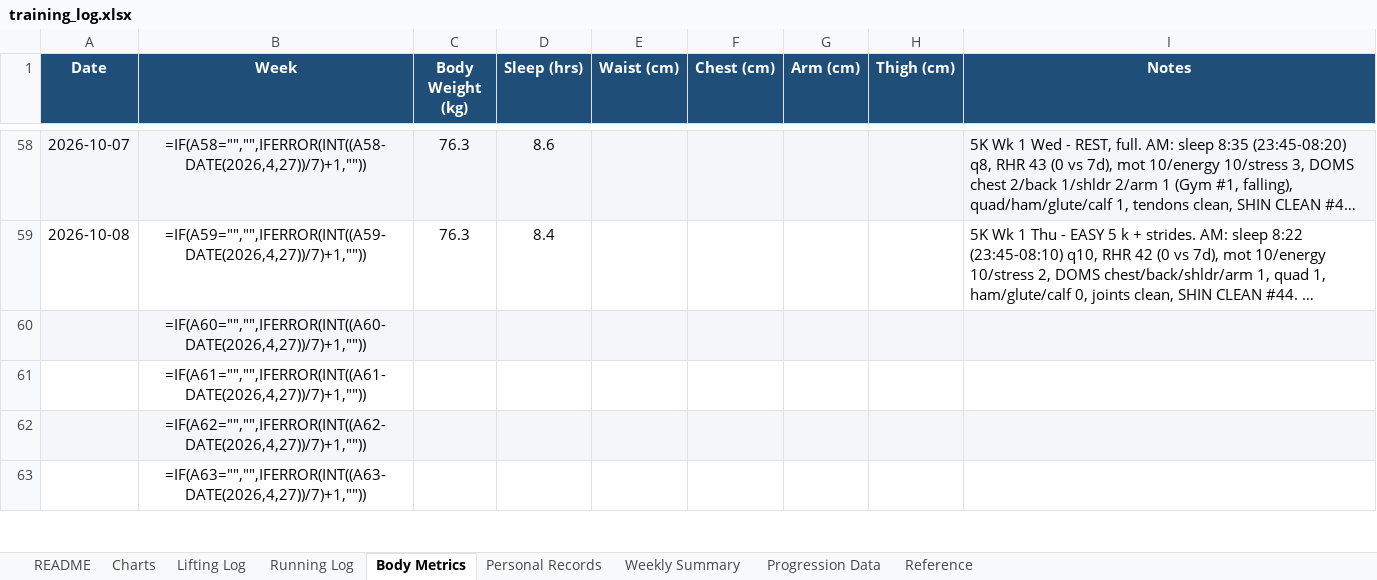
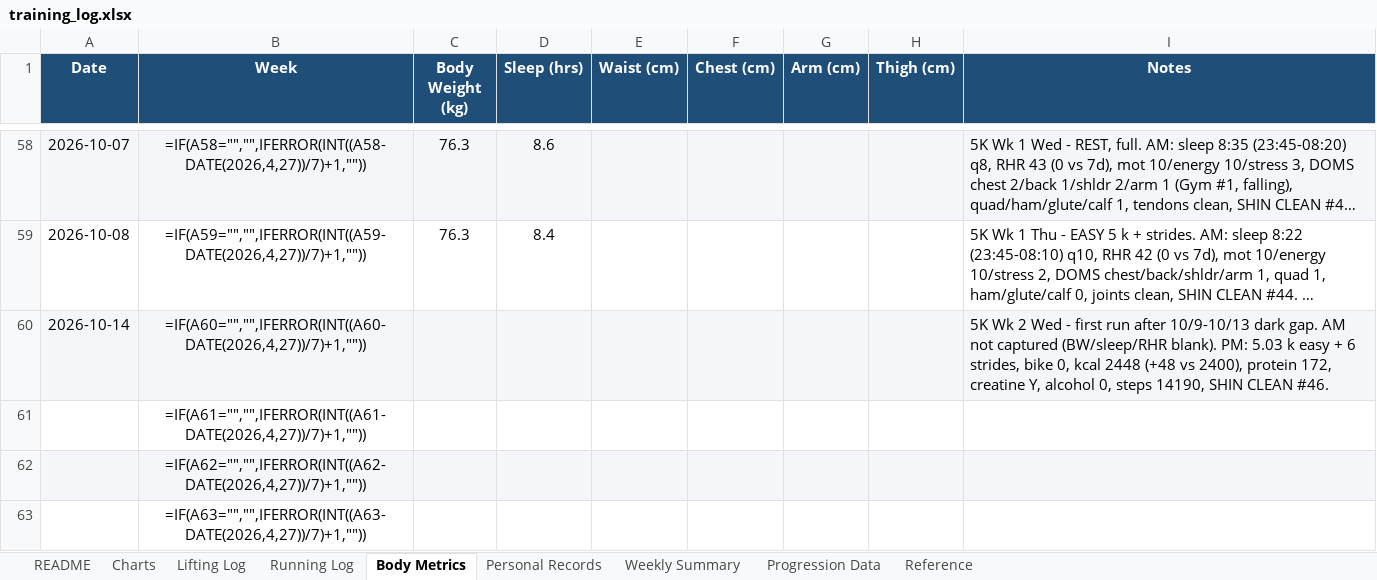
Before and after one commit to Giusepe-3/Training, an Excel workbook: logs/training_log.xlsx, sheet Body Metrics, drawn as a sheet; only a part is shown, gaps mark what is left out; long unchanged cells end in …; values as stored, in another font and other column widths than the file's, no borders; formulas without a stored value are shown as written; the diff names each change by its address in the sheet, - before the commit and + after, or states it on an @@ line.

```diff
--- a/logs/training_log.xlsx (sheet Body Metrics)
+++ b/logs/training_log.xlsx (sheet Body Metrics)
-A60 (Date): (empty)
+A60 (Date): 2026-10-14
-I60 (Notes): (empty)
+I60 (Notes): 5K Wk 2 Wed - first run after 10/9-10/13 dark gap. AM not captured (BW/sleep/RHR blank). PM: 5.03 k easy + 6 strides, bike 0, kcal 2448 (+48 vs 2400), protein 172, creatine Y, alcohol 0, steps 14190, SHIN CLEAN #46.
```
Also changed, not shown: sheet Running Log, 2 other files.
